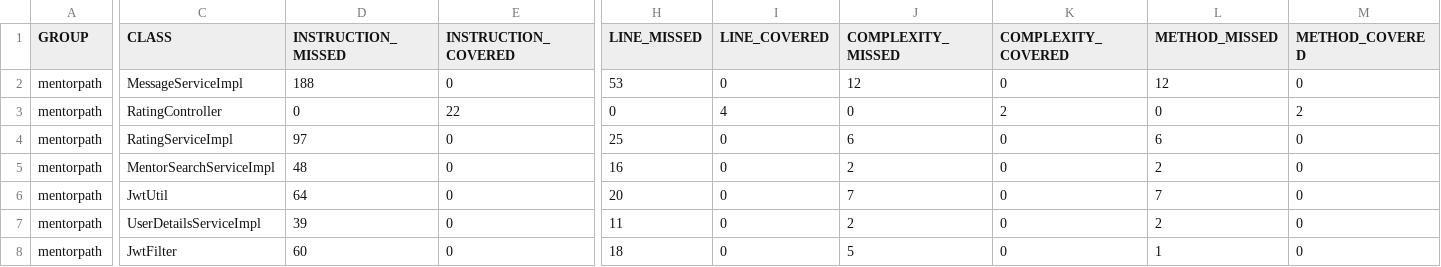
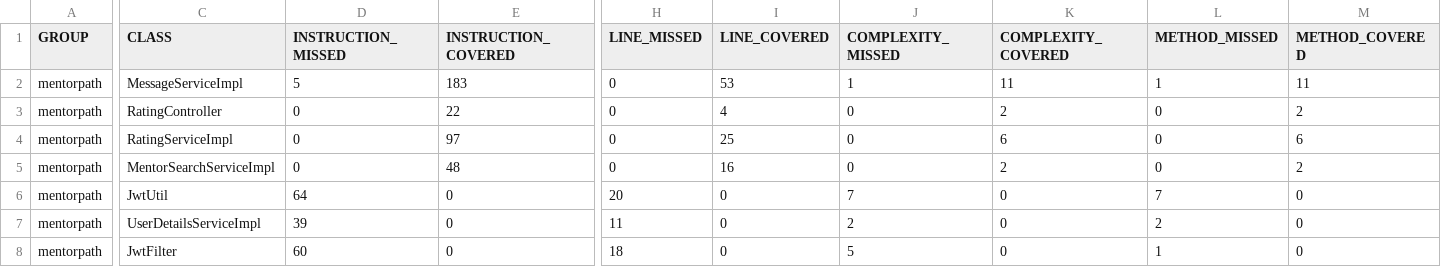
Before and after one commit to ENSIAS-MEH/development-platform-is_team, a CSV file: backend/target/site/jacoco/jacoco.csv, drawn as a sheet; only a part is shown, gaps mark what is left out; the diff covers the shown part only; the diff names each change by its address in the sheet, - before the commit and + after, or states it on an @@ line.

```diff
--- a/backend/target/site/jacoco/jacoco.csv
+++ b/backend/target/site/jacoco/jacoco.csv
-D2 (INSTRUCTION_MISSED): 188
+D2 (INSTRUCTION_MISSED): 5
-E2 (INSTRUCTION_COVERED): 0
+E2 (INSTRUCTION_COVERED): 183
-H2 (LINE_MISSED): 53
+H2 (LINE_MISSED): 0
-I2 (LINE_COVERED): 0
+I2 (LINE_COVERED): 53
-J2 (COMPLEXITY_MISSED): 12
+J2 (COMPLEXITY_MISSED): 1
-K2 (COMPLEXITY_COVERED): 0
+K2 (COMPLEXITY_COVERED): 11
-L2 (METHOD_MISSED): 12
+L2 (METHOD_MISSED): 1
-M2 (METHOD_COVERED): 0
+M2 (METHOD_COVERED): 11
-D4 (INSTRUCTION_MISSED): 97
+D4 (INSTRUCTION_MISSED): 0
-E4 (INSTRUCTION_COVERED): 0
+E4 (INSTRUCTION_COVERED): 97
-H4 (LINE_MISSED): 25
+H4 (LINE_MISSED): 0
-I4 (LINE_COVERED): 0
+I4 (LINE_COVERED): 25
-J4 (COMPLEXITY_MISSED): 6
+J4 (COMPLEXITY_MISSED): 0
-K4 (COMPLEXITY_COVERED): 0
+K4 (COMPLEXITY_COVERED): 6
-L4 (METHOD_MISSED): 6
+L4 (METHOD_MISSED): 0
-M4 (METHOD_COVERED): 0
+M4 (METHOD_COVERED): 6
-D5 (INSTRUCTION_MISSED): 48
+D5 (INSTRUCTION_MISSED): 0
-E5 (INSTRUCTION_COVERED): 0
+E5 (INSTRUCTION_COVERED): 48
-H5 (LINE_MISSED): 16
+H5 (LINE_MISSED): 0
-I5 (LINE_COVERED): 0
+I5 (LINE_COVERED): 16
-J5 (COMPLEXITY_MISSED): 2
+J5 (COMPLEXITY_MISSED): 0
-K5 (COMPLEXITY_COVERED): 0
+K5 (COMPLEXITY_COVERED): 2
-L5 (METHOD_MISSED): 2
+L5 (METHOD_MISSED): 0
-M5 (METHOD_COVERED): 0
+M5 (METHOD_COVERED): 2
```
Also changed, not shown: 52 edited cells elsewhere in this file, 22 other files.
